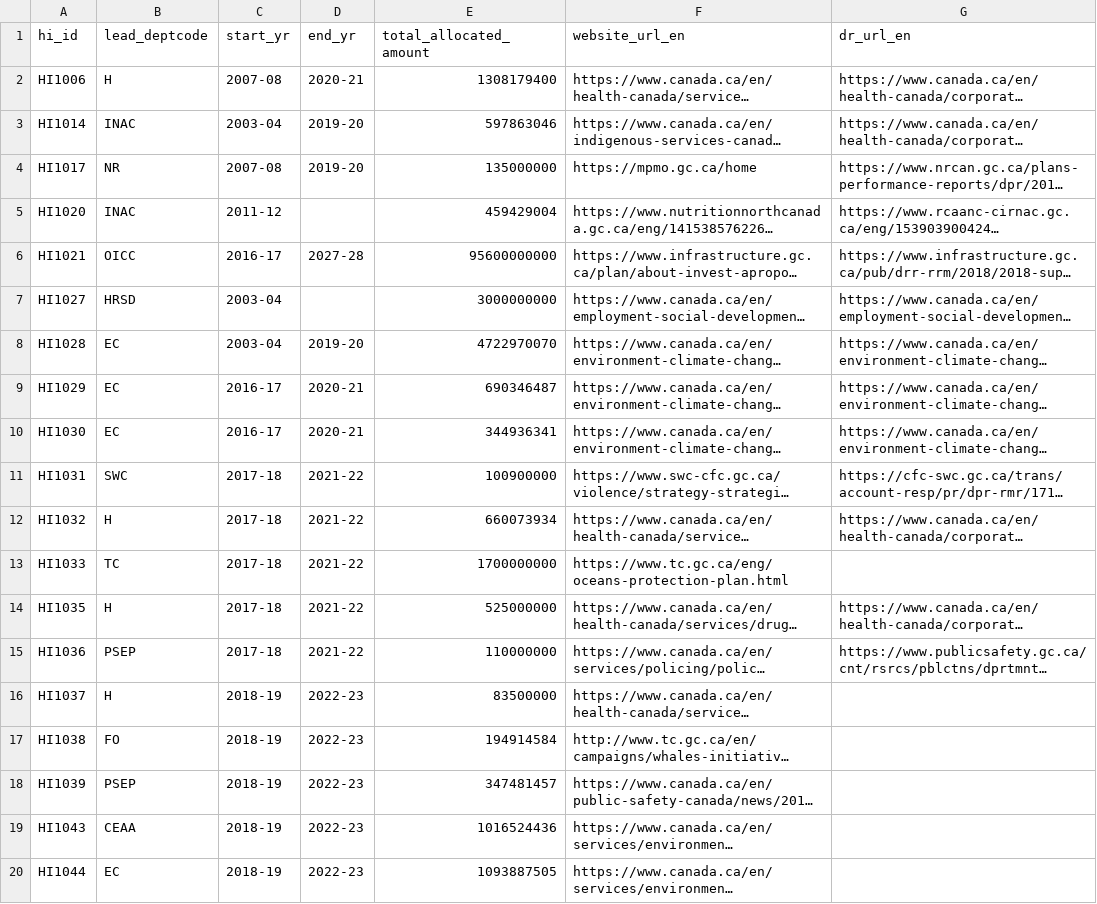
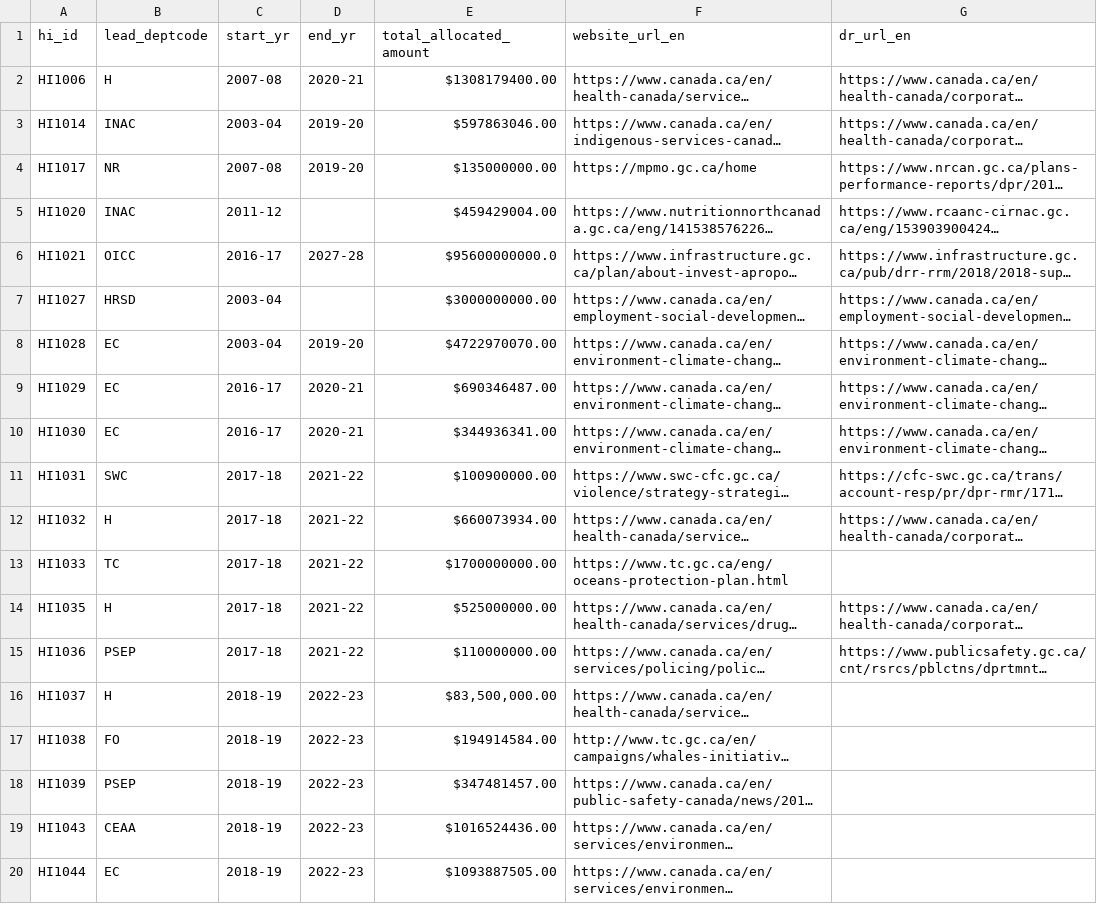
Before and after one commit to TBS-EACPD/infobase, a CSV file: data/hi_lookups_en.csv, drawn as a sheet; long unchanged cells end in …; the diff names each change by its address in the sheet, - before the commit and + after, or states it on an @@ line.

```diff
--- a/data/hi_lookups_en.csv
+++ b/data/hi_lookups_en.csv
-E2 (total_allocated_amount): 1308179400
+E2 (total_allocated_amount): $1308179400.00
-E3 (total_allocated_amount): 597863046
+E3 (total_allocated_amount): $597863046.00
-E4 (total_allocated_amount): 135000000
+E4 (total_allocated_amount): $135000000.00
-E5 (total_allocated_amount): 459429004
+E5 (total_allocated_amount): $459429004.00
-E6 (total_allocated_amount): 95600000000
+E6 (total_allocated_amount): $95600000000.0
-E7 (total_allocated_amount): 3000000000
+E7 (total_allocated_amount): $3000000000.00
-E8 (total_allocated_amount): 4722970070
+E8 (total_allocated_amount): $4722970070.00
-E9 (total_allocated_amount): 690346487
+E9 (total_allocated_amount): $690346487.00
-E10 (total_allocated_amount): 344936341
+E10 (total_allocated_amount): $344936341.00
-E11 (total_allocated_amount): 100900000
+E11 (total_allocated_amount): $100900000.00
-E12 (total_allocated_amount): 660073934
+E12 (total_allocated_amount): $660073934.00
-E13 (total_allocated_amount): 1700000000
+E13 (total_allocated_amount): $1700000000.00
-E14 (total_allocated_amount): 525000000
+E14 (total_allocated_amount): $525000000.00
-E15 (total_allocated_amount): 110000000
+E15 (total_allocated_amount): $110000000.00
-E16 (total_allocated_amount): 83500000
+E16 (total_allocated_amount): $83,500,000.00
-E17 (total_allocated_amount): 194914584
+E17 (total_allocated_amount): $194914584.00
-E18 (total_allocated_amount): 347481457
+E18 (total_allocated_amount): $347481457.00
-E19 (total_allocated_amount): 1016524436
+E19 (total_allocated_amount): $1016524436.00
-E20 (total_allocated_amount): 1093887505
+E20 (total_allocated_amount): $1093887505.00
```
Also changed, not shown: data/crso.csv, data/footnotes.csv, 9 other files.
